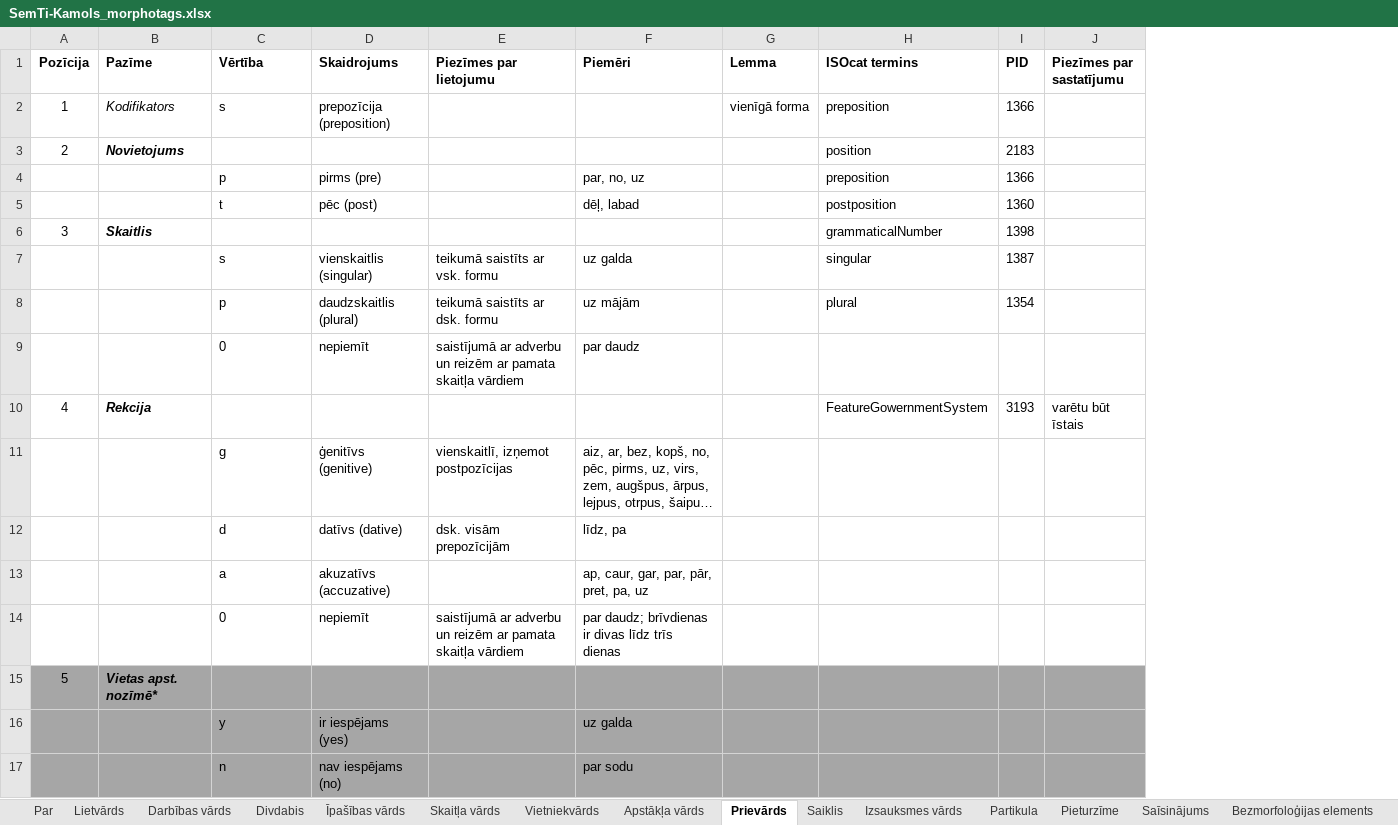
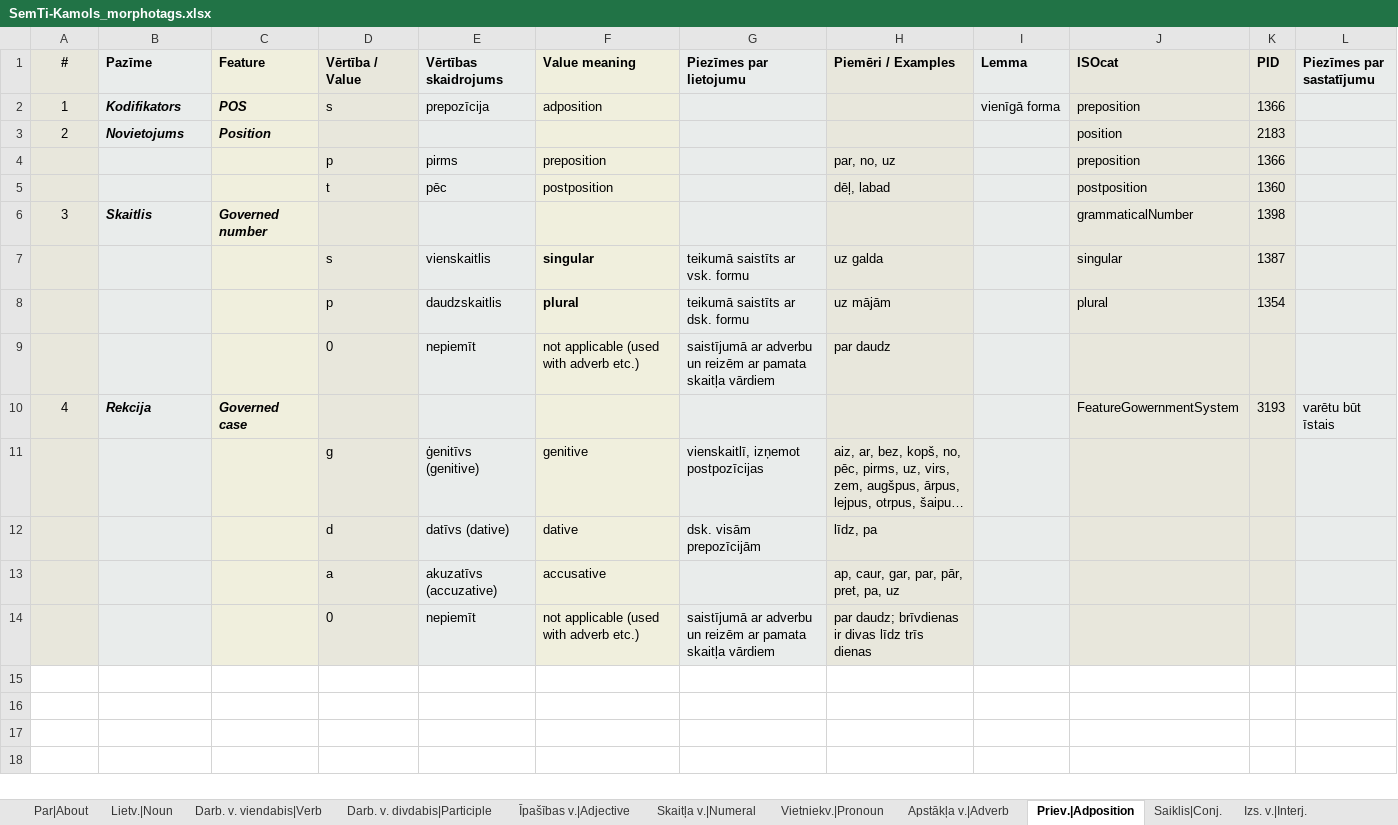
Before and after one commit to PeterisP/morphology, an Excel workbook: docs/SemTi-Kamols_morphotags.xlsx, sheet Priev.|Adposition, drawn as a sheet; long unchanged cells end in …; values as stored, in another font and other column widths than the file's, no borders; removed rows and columns are numbered as before the commit, all else as after; the diff names each change by its address in the sheet, - before the commit and + after, or states it on an @@ line.

```diff
--- a/docs/SemTi-Kamols_morphotags.xlsx (sheet Priev.|Adposition)
+++ b/docs/SemTi-Kamols_morphotags.xlsx (sheet Priev.|Adposition)
-sheet tab: Par
+sheet tab: Par|About
-sheet tab: Lietvārds
+sheet tab: Lietv.|Noun
-sheet tab: Darbības vārds
+sheet tab: Darb. v. viendabis|Verb
-sheet tab: Divdabis
+sheet tab: Darb. v. divdabis|Participle
-sheet tab: Īpašības vārds
+sheet tab: Īpašības v.|Adjective
-sheet tab: Skaitļa vārds
+sheet tab: Skaitļa v.|Numeral
-sheet tab: Vietniekvārds
+sheet tab: Vietniekv.|Pronoun
-sheet tab: Apstākļa vārds
+sheet tab: Apstākļa v.|Adverb
-sheet tab: Prievārds
+sheet tab: Priev.|Adposition
-sheet tab: Saiklis
+sheet tab: Saiklis|Conj.
-sheet tab: Izsauksmes vārds
+sheet tab: Izs. v.|Interj.
+column C (Feature), rows 2-10: POS | Position |  |  | Governed number |  |  |  | Governed case
+column F (Value meaning), rows 2-14: adposition |  | preposition | postposition |  | singular | plural | not applicable (used with adverb etc.) |  | genitive | dative | accusative | not applicable (used with adverb etc.)
-A1: Pozīcija
+A1: #
-A1:A14 fill: none
+A1:A14 fill: #E8E7DC
-B1:B14 fill: none
+B1:B14 fill: #E9ECEB
-D1: Vērtība
+D1: Vērtība / Value
-D1:D14 fill: none
+D1:D14 fill: #E8E7DC
-E1: Skaidrojums
+E1: Vērtības skaidrojums
-E1:E14 fill: none
+E1:E14 fill: #E9ECEB
-G1:G14 fill: none
+G1:G14 fill: #E9ECEB
-H1: Piemēri
+H1: Piemēri / Examples
-H1:H14 fill: none
+H1:H14 fill: #E8E7DC
-I1:I14 fill: none
+I1:I14 fill: #E9ECEB
-J1: ISOcat termins
+J1: ISOcat
-J1:K14 fill: none
+J1:K14 fill: #E8E7DC
-L1:L14 fill: none
+L1:L14 fill: #E9ECEB
-B2 bold: off
+B2 bold: on
-E2 (Vērtības skaidrojums): prepozīcija (preposition)
+E2 (Vērtības skaidrojums): prepozīcija
-E4 (Vērtības skaidrojums): pirms (pre)
+E4 (Vērtības skaidrojums): pirms
-E5 (Vērtības skaidrojums): pēc (post)
+E5 (Vērtības skaidrojums): pēc
-E7 (Vērtības skaidrojums): vienskaitlis (singular)
+E7 (Vērtības skaidrojums): vienskaitlis
-E8 (Vērtības skaidrojums): daudzskaitlis (plural)
+E8 (Vērtības skaidrojums): daudzskaitlis
-row 15: 5 | Vietas apst. nozīmē*
-row 16:  |  | y | ir iespējams (yes) |  | uz galda
-row 17:  |  | n | nav iespējams (no) |  | par sodu
```
Also changed, not shown: sheet Vietniekv.|Pronoun, sheet Īpašības v.|Adjective, sheet Skaitļa v.|Numeral, sheet Saiklis|Conj., sheet Apstākļa v.|Adverb, sheet Lietv.|Noun, 8 more sheets, other sheet tabs, charts or pictures, 7 other files.
